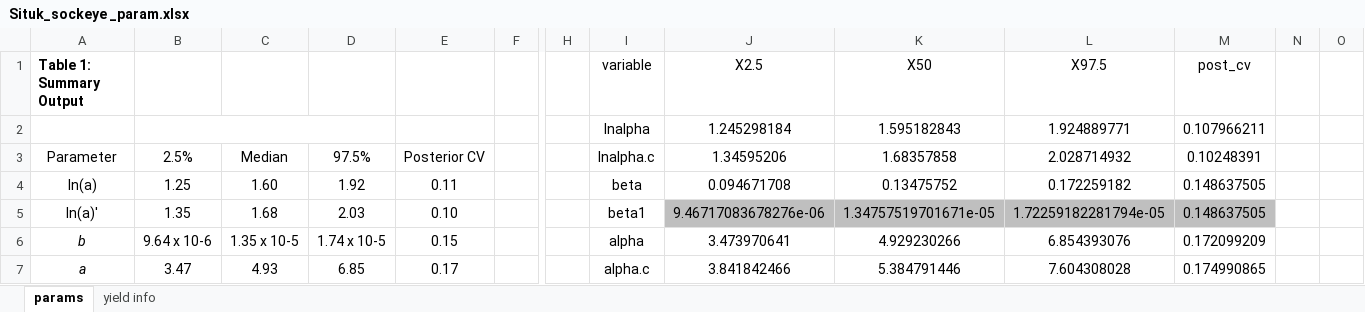
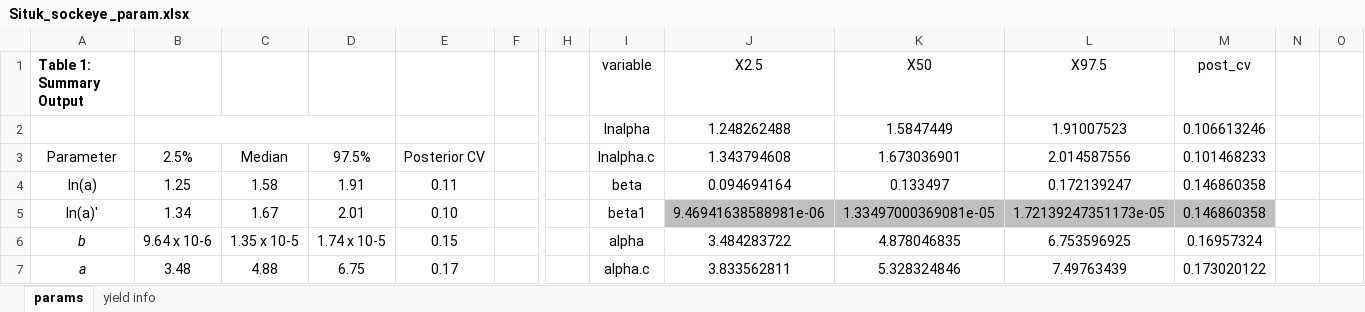
Before and after one commit to commfish/Situk_sockeye, an Excel workbook: output/Situk_sockeye _param.xlsx, sheet params, drawn as a sheet; only a part is shown, gaps mark what is left out; values as stored, in another font and other column widths than the file's, no borders; 1 other sheet too large or unreadable and not compared; removed rows and columns are numbered as before the commit, all else as after; rows hold the shown columns only; the diff covers the shown part only; the diff names each change by its address in the sheet, - before the commit and + after, or states it on an @@ line.

Commit message:
update raw data

```diff
--- a/output/Situk_sockeye _param.xlsx (sheet params)
+++ b/output/Situk_sockeye _param.xlsx (sheet params)
-row 2:  |  |  |  |  |  |  | lnalpha | 1.245298184 | 1.595182843 | 1.924889771 | 0.107966211
+row 2:  |  |  |  |  |  |  | lnalpha | 1.248262488 | 1.5847449 | 1.91007523 | 0.106613246
-J3 (X2.5): 1.34595206
+J3 (X2.5): 1.343794608
-K3 (X50): 1.68357858
+K3 (X50): 1.673036901
-L3 (X97.5): 2.028714932
+L3 (X97.5): 2.014587556
-M3 (post_cv): 0.10248391
+M3 (post_cv): 0.101468233
-C4: 1.60
+C4: 1.58
-D4: 1.92
+D4: 1.91
-J4 (X2.5): 0.094671708
+J4 (X2.5): 0.094694164
-K4 (X50): 0.13475752
+K4 (X50): 0.133497
-L4 (X97.5): 0.172259182
+L4 (X97.5): 0.172139247
-M4:M5 (post_cv): 0.148637505
+M4:M5 (post_cv): 0.146860358
-B5: 1.35
+B5: 1.34
-C5: 1.68
+C5: 1.67
-D5: 2.03
+D5: 2.01
-J5 (X2.5): 9.46717083678276e-06
+J5 (X2.5): 9.46941638588981e-06
-K5 (X50): 1.34757519701671e-05
+K5 (X50): 1.33497000369081e-05
-L5 (X97.5): 1.72259182281794e-05
+L5 (X97.5): 1.72139247351173e-05
-J6 (X2.5): 3.473970641
+J6 (X2.5): 3.484283722
-K6 (X50): 4.929230266
+K6 (X50): 4.878046835
-L6 (X97.5): 6.854393076
+L6 (X97.5): 6.753596925
-M6 (post_cv): 0.172099209
+M6 (post_cv): 0.16957324
-B7: 3.47
+B7: 3.48
-C7: 4.93
+C7: 4.88
-D7: 6.85
+D7: 6.75
-J7 (X2.5): 3.841842466
+J7 (X2.5): 3.833562811
-K7 (X50): 5.384791446
+K7 (X50): 5.328324846
-L7 (X97.5): 7.604308028
+L7 (X97.5): 7.49763439
-M7 (post_cv): 0.174990865
+M7 (post_cv): 0.173020122
```
Also changed, not shown: 19 added rows, 19 removed rows, 19 edited cells and cell formats elsewhere in this sheet, 27 other files.
